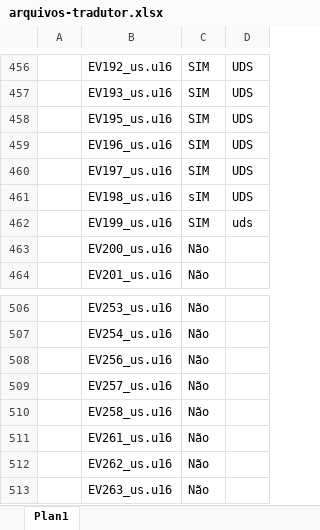
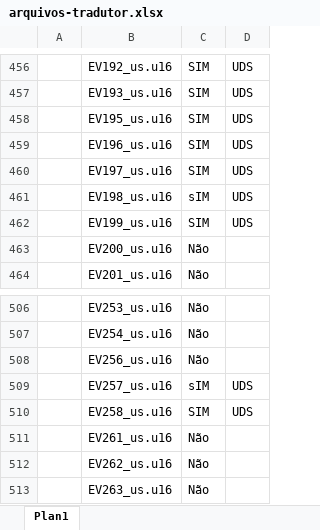
Before and after one commit to cfarl/traducao-blue-dragon-xbox360, an Excel workbook: arquivos-tradutor.xlsx, sheet Plan1, drawn as a sheet; only a part is shown, gaps mark what is left out; values as stored, in another font and other column widths than the file's, no borders; the diff names each change by its address in the sheet, - before the commit and + after, or states it on an @@ line.

```diff
--- a/arquivos-tradutor.xlsx (sheet Plan1)
+++ b/arquivos-tradutor.xlsx (sheet Plan1)
-D462: uds
+D462: UDS
-C509: Não
+C509: sIM
-D509:D510: (empty)
+D509:D510: UDS
-C510: Não
+C510: SIM
```
Also changed, not shown: 2 other files.
